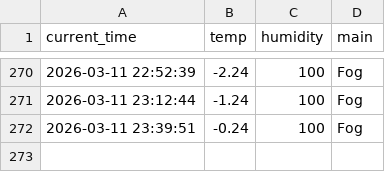
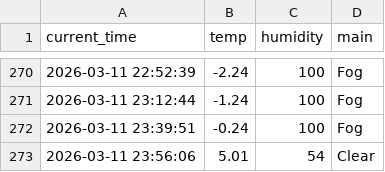
Before and after one commit to 9donghae/weather_5m, a CSV file: weather.csv, drawn as a sheet; only a part is shown, gaps mark what is left out.

```diff
--- a/weather.csv
+++ b/weather.csv
@@ -272 +272,2 @@ current_time,temp,humidity,main
 2026-03-11 23:39:51,-0.24,100,Fog
+2026-03-11 23:56:06,5.01,54,Clear
```
